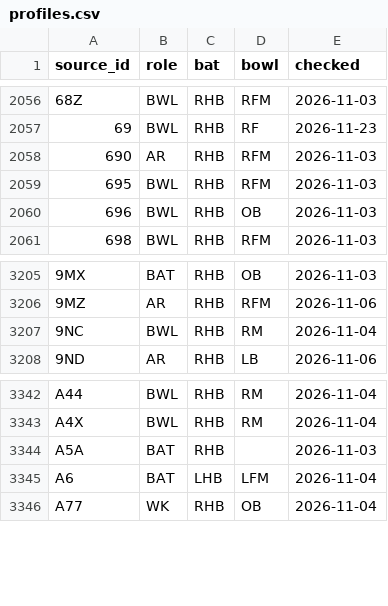
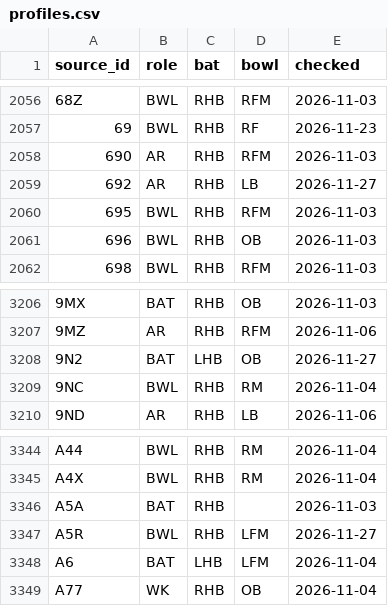
Before and after one commit to dheerajgoel17/cricket-data, a CSV file: data/profiles/profiles.csv, drawn as a sheet; only a part is shown, gaps mark what is left out; the diff names each change by its address in the sheet, - before the commit and + after, or states it on an @@ line.

```diff
--- a/data/profiles/profiles.csv
+++ b/data/profiles/profiles.csv
+row 2059: 692 | AR | RHB | LB | 2026-11-27
+row 3208: 9N2 | BAT | LHB | OB | 2026-11-27
+row 3347: A5R | BWL | RHB | LFM | 2026-11-27
```
